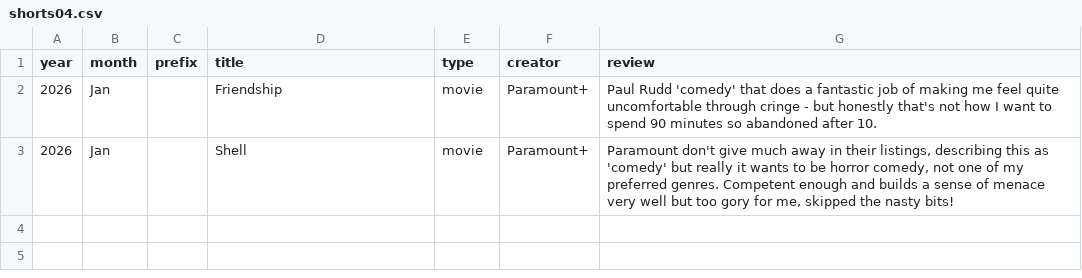
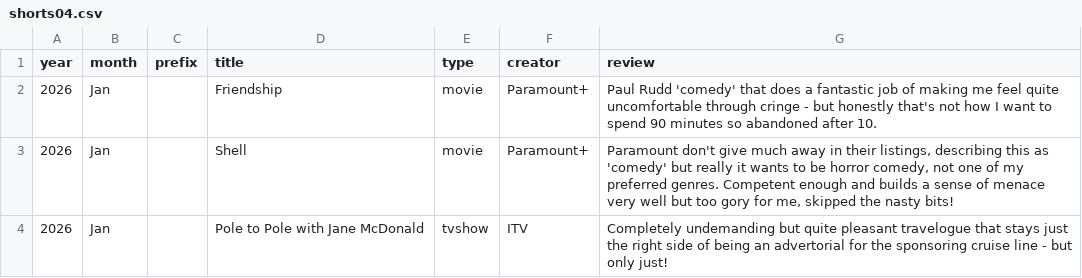
Before and after one commit to karlwilcox/website-build, a CSV file: _data/shorts/shorts04.csv, drawn as a sheet.

```diff
--- a/_data/shorts/shorts04.csv
+++ b/_data/shorts/shorts04.csv
@@ -3 +3,2 @@ year,month,prefix,title,type,creator,review
 2026,Jan,,Shell,movie,"Paramount+","Paramount don't give much away in their listings, describing this as 'comedy' but really it wants to be horror comedy, not one of my preferred genres. Competent enough and builds a sense of menace very well but too gory for me, skipped the nasty bits!"
+2026,Jan,,Pole to Pole with Jane McDonald,tvshow,"ITV","Completely undemanding but quite pleasant travelogue that stays just the right side of being an advertorial for the sponsoring cruise line - but only just!"
```
Also changed, not shown: 7 other files.
